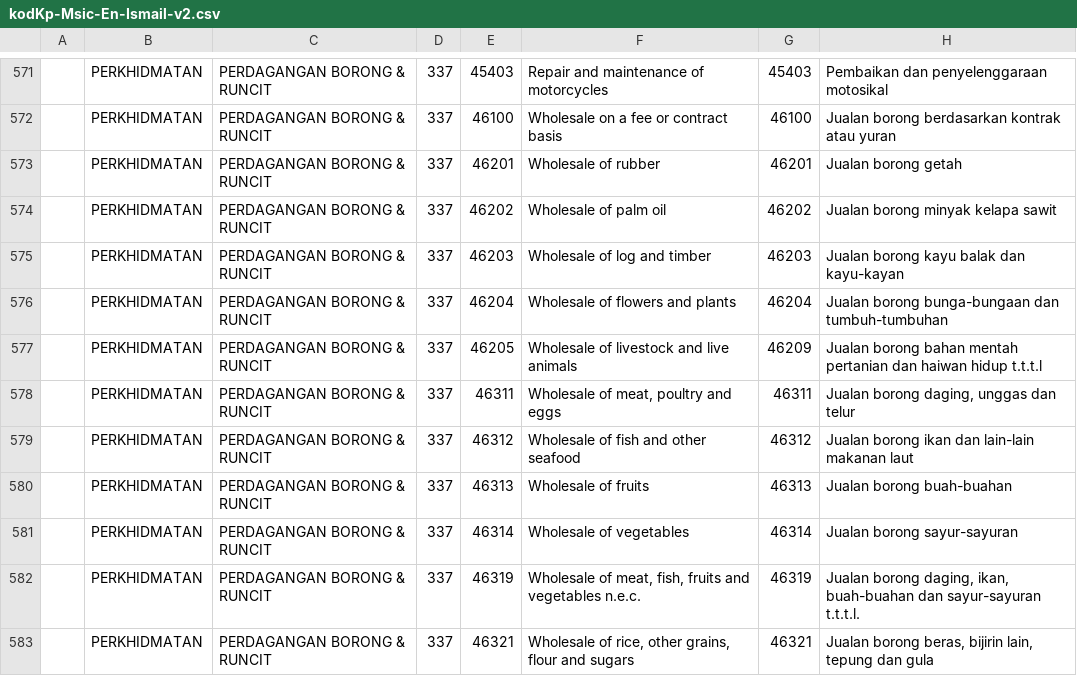
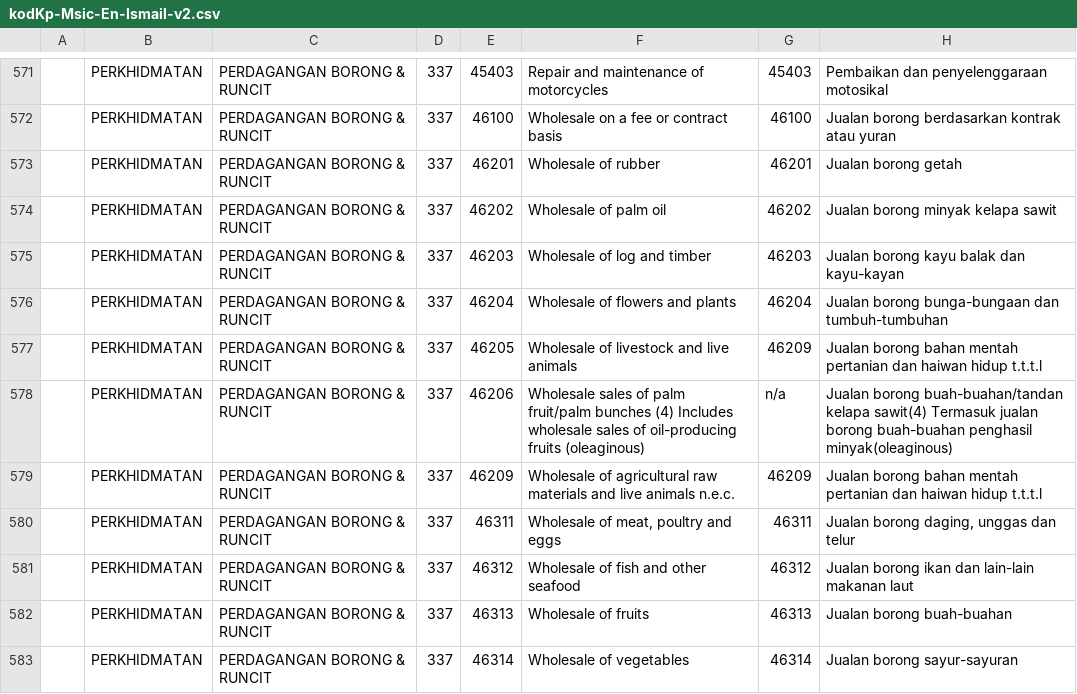
Before and after one commit to amin007/v2, a CSV file: sumber/fail/rujukan/kod2026/kodKp-Msic-En-Ismail-v2.csv, drawn as a sheet; only a part is shown, gaps mark what is left out; the shorter side is filled out with more unchanged rows; the diff names each change by its address in the sheet, - before the commit and + after, or states it on an @@ line.

Commit message:
tambah koding baru

```diff
--- a/sumber/fail/rujukan/kod2026/kodKp-Msic-En-Ismail-v2.csv
+++ b/sumber/fail/rujukan/kod2026/kodKp-Msic-En-Ismail-v2.csv
+row 578:  | PERKHIDMATAN | PERDAGANGAN BORONG & RUNCIT | 337 | 46206 | Wholesale sales of palm fruit/palm bunches (4) Includes wholesale sales of oil-producing fruits (oleaginous) | n/a | Jualan borong buah-buahan/tandan kelapa sawit(4) Termasuk jualan borong buah-buahan penghasil minyak(oleaginous)
+row 579:  | PERKHIDMATAN | PERDAGANGAN BORONG & RUNCIT | 337 | 46209 | Wholesale of agricultural raw materials and live animals n.e.c. | 46209 | Jualan borong bahan mentah pertanian dan haiwan hidup t.t.t.l
```
